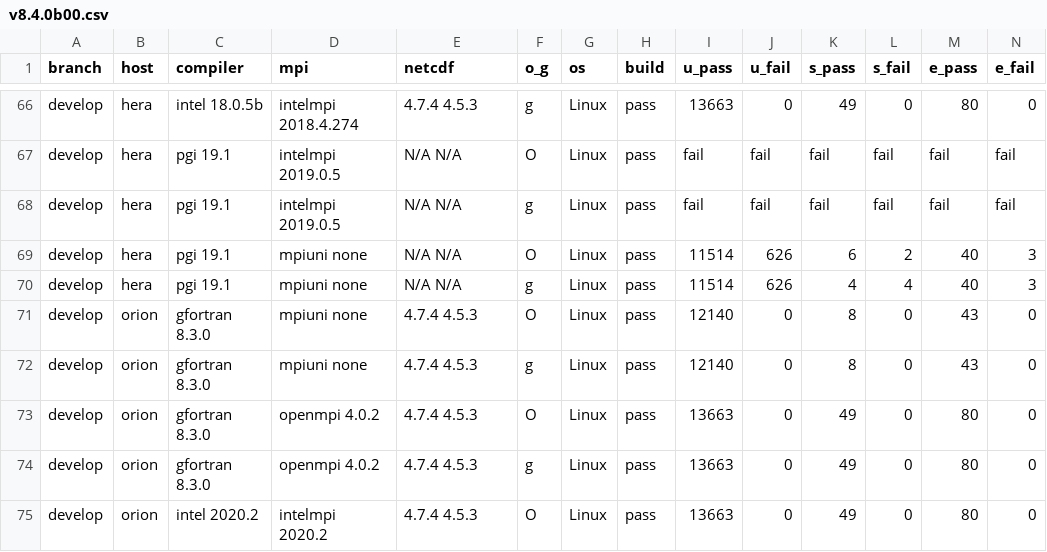
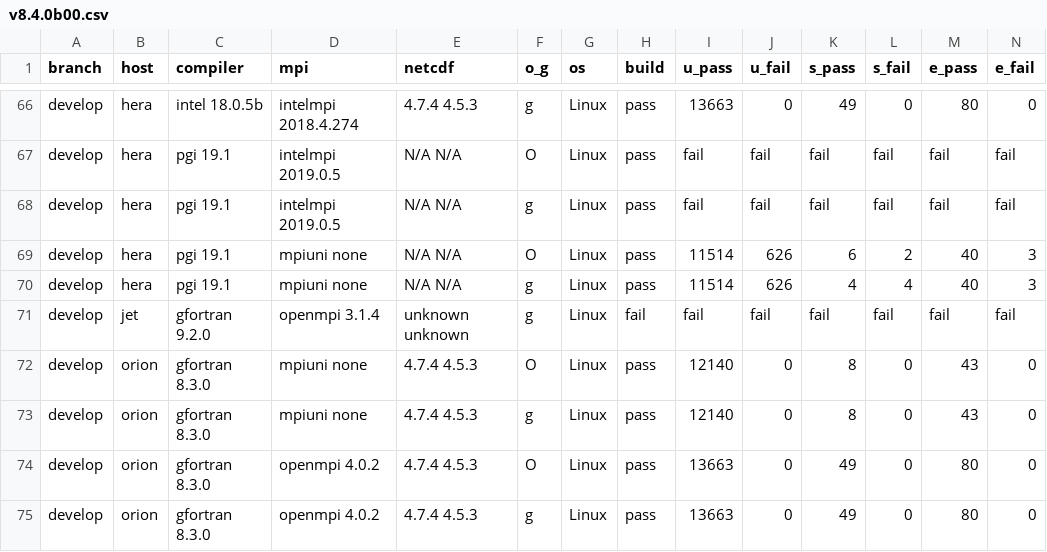
Before and after one commit to esmf-org/esmf-test-summary-2022-07, a CSV file: develop/v8.4.0b00.csv, drawn as a sheet; only a part is shown, gaps mark what is left out; the shorter side is filled out with more unchanged rows; rows hold the shown columns only; the diff names each change by its address in the sheet, - before the commit and + after, or states it on an @@ line.

Commit message:
'updated summary for hash v8.4.0b00 on develop'

```diff
--- a/develop/v8.4.0b00.csv
+++ b/develop/v8.4.0b00.csv
+row 71: develop | jet | gfortran 9.2.0 | openmpi 3.1.4 | unknown unknown | g | Linux | fail | fail | fail | fail | fail | fail | fail
```
Also changed, not shown: 2 other files.
